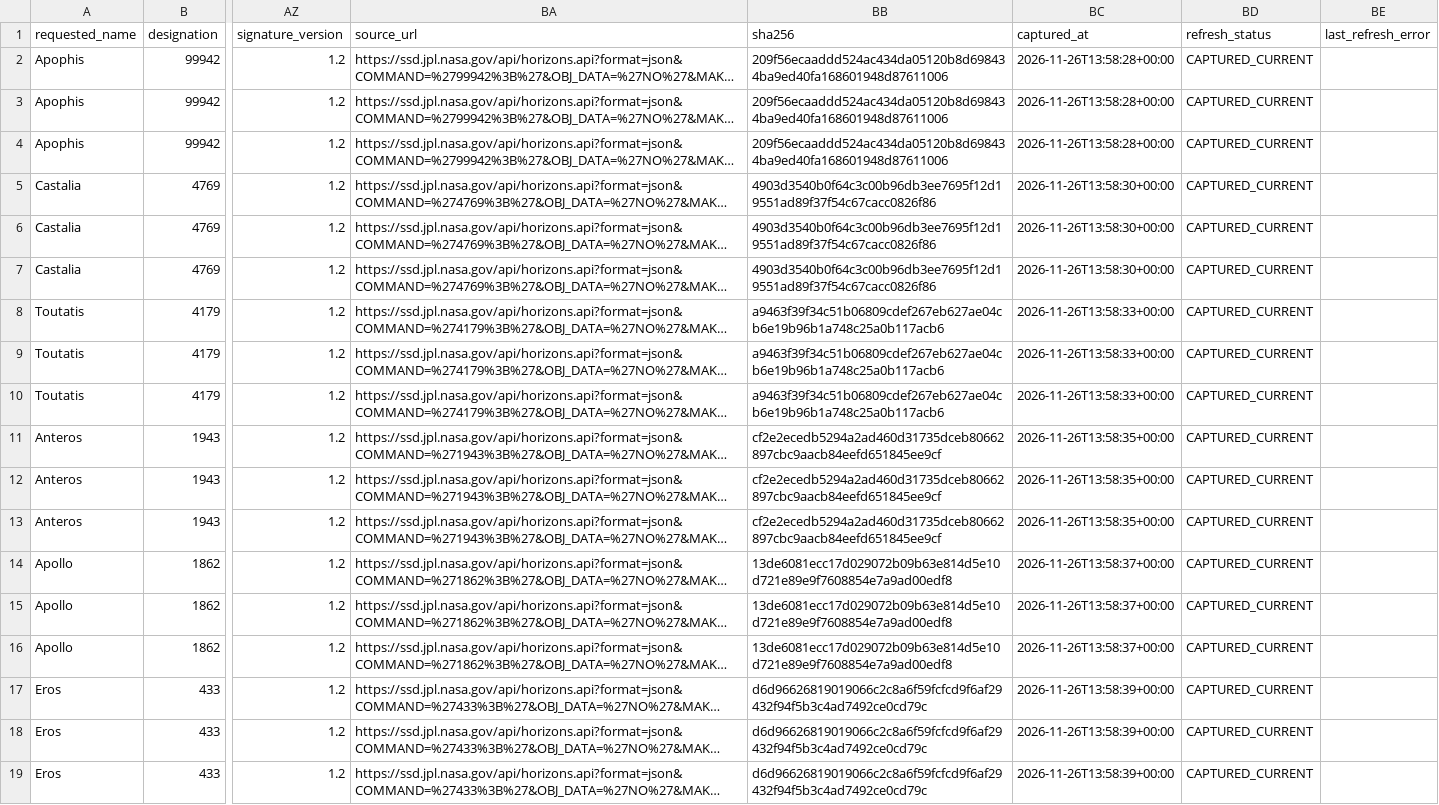
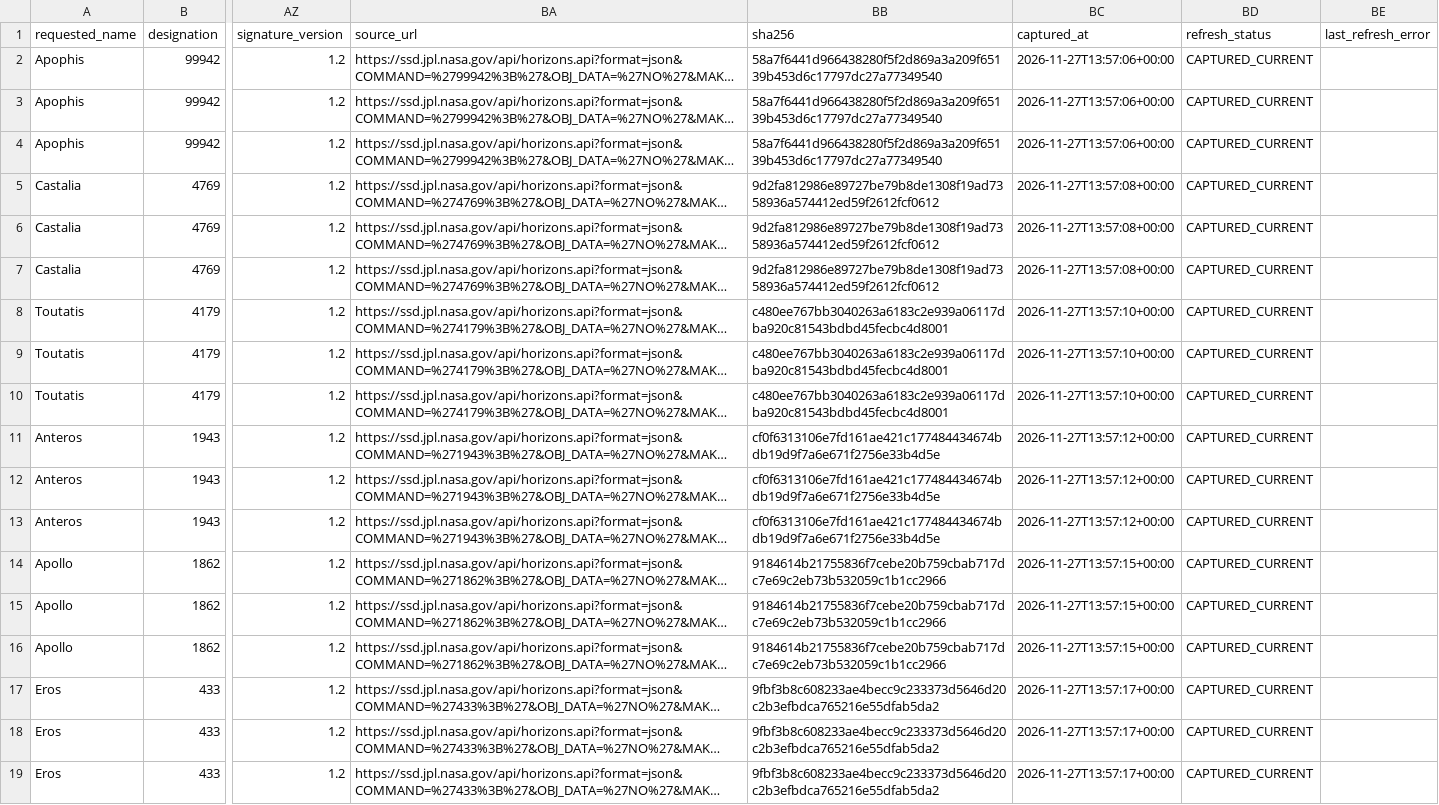
Before and after one commit to achillesromer-coder/Data, a CSV file: data/jpl/horizons/latest/summary.csv, drawn as a sheet; only a part is shown, gaps mark what is left out; long unchanged cells end in …; the diff names each change by its address in the sheet, - before the commit and + after, or states it on an @@ line.

```diff
--- a/data/jpl/horizons/latest/summary.csv
+++ b/data/jpl/horizons/latest/summary.csv
-BB2:BB4 (sha256): 209f56ecaaddd524ac434da05120b8d698434ba9ed40fa168601948d87611006
+BB2:BB4 (sha256): 58a7f6441d966438280f5f2d869a3a209f65139b453d6c17797dc27a77349540
-BC2:BC4 (captured_at): 2026-11-26T13:58:28+00:00
+BC2:BC4 (captured_at): 2026-11-27T13:57:06+00:00
-BB5:BB7 (sha256): 4903d3540b0f64c3c00b96db3ee7695f12d19551ad89f37f54c67cacc0826f86
+BB5:BB7 (sha256): 9d2fa812986e89727be79b8de1308f19ad7358936a574412ed59f2612fcf0612
-BC5:BC7 (captured_at): 2026-11-26T13:58:30+00:00
+BC5:BC7 (captured_at): 2026-11-27T13:57:08+00:00
-BB8:BB10 (sha256): a9463f39f34c51b06809cdef267eb627ae04cb6e19b96b1a748c25a0b117acb6
+BB8:BB10 (sha256): c480ee767bb3040263a6183c2e939a06117dba920c81543bdbd45fecbc4d8001
-BC8:BC10 (captured_at): 2026-11-26T13:58:33+00:00
+BC8:BC10 (captured_at): 2026-11-27T13:57:10+00:00
-BB11:BB13 (sha256): cf2e2ecedb5294a2ad460d31735dceb80662897cbc9aacb84eefd651845ee9cf
+BB11:BB13 (sha256): cf0f6313106e7fd161ae421c177484434674bdb19d9f7a6e671f2756e33b4d5e
-BC11:BC13 (captured_at): 2026-11-26T13:58:35+00:00
+BC11:BC13 (captured_at): 2026-11-27T13:57:12+00:00
-BB14:BB16 (sha256): 13de6081ecc17d029072b09b63e814d5e10d721e89e9f7608854e7a9ad00edf8
+BB14:BB16 (sha256): 9184614b21755836f7cebe20b759cbab717dc7e69c2eb73b532059c1b1cc2966
-BC14:BC16 (captured_at): 2026-11-26T13:58:37+00:00
+BC14:BC16 (captured_at): 2026-11-27T13:57:15+00:00
-BB17:BB19 (sha256): d6d96626819019066c2c8a6f59fcfcd9f6af29432f94f5b3c4ad7492ce0cd79c
+BB17:BB19 (sha256): 9fbf3b8c608233ae4becc9c233373d5646d20c2b3efbdca765216e55dfab5da2
-BC17:BC19 (captured_at): 2026-11-26T13:58:39+00:00
+BC17:BC19 (captured_at): 2026-11-27T13:57:17+00:00
```
Also changed, not shown: data/jpl/horizons/uncertainty/latest/summary.csv, data/jpl/neighbours/horizons/latest/summary.csv, 47 other files.
